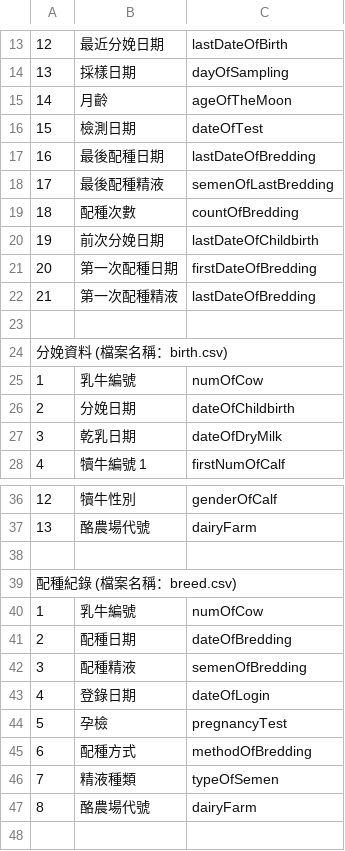
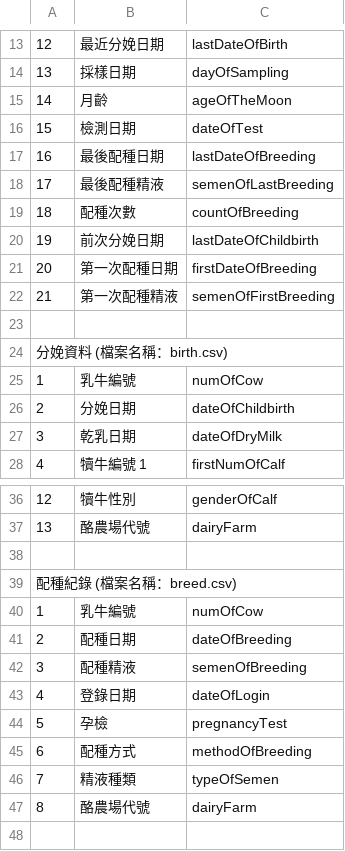
Before and after one commit to NeroHin/Dairy_Herd_Improvement, a CSV file: data/data_description.csv, drawn as a sheet; only a part is shown, gaps mark what is left out; the diff names each change by its address in the sheet, - before the commit and + after, or states it on an @@ line.

```diff
--- a/data/data_description.csv
+++ b/data/data_description.csv
-C17: lastDateOfBredding
+C17: lastDateOfBreeding
-C18: semenOfLastBredding
+C18: semenOfLastBreeding
-C19: countOfBredding
+C19: countOfBreeding
-C21: firstDateOfBredding
+C21: firstDateOfBreeding
-C22: lastDateOfBredding
+C22: semenOfFirstBreeding
-C41: dateOfBredding
+C41: dateOfBreeding
-C42: semenOfBredding
+C42: semenOfBreeding
-C45: methodOfBredding
+C45: methodOfBreeding
```
Also changed, not shown: data/birth.csv, 1 other file.
